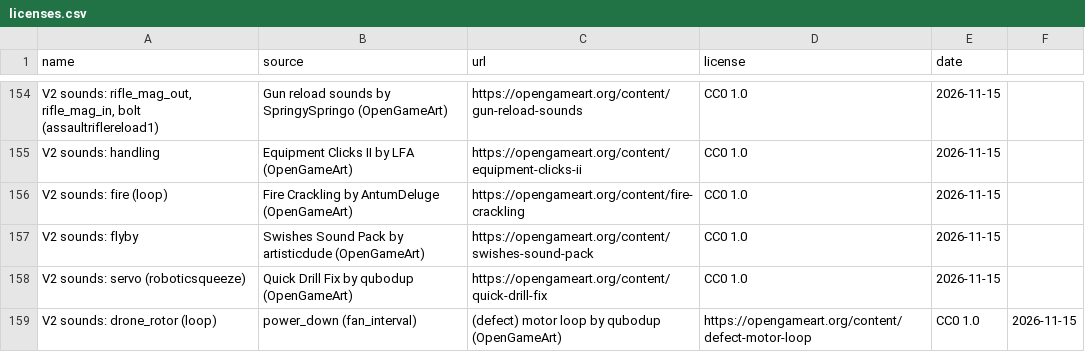
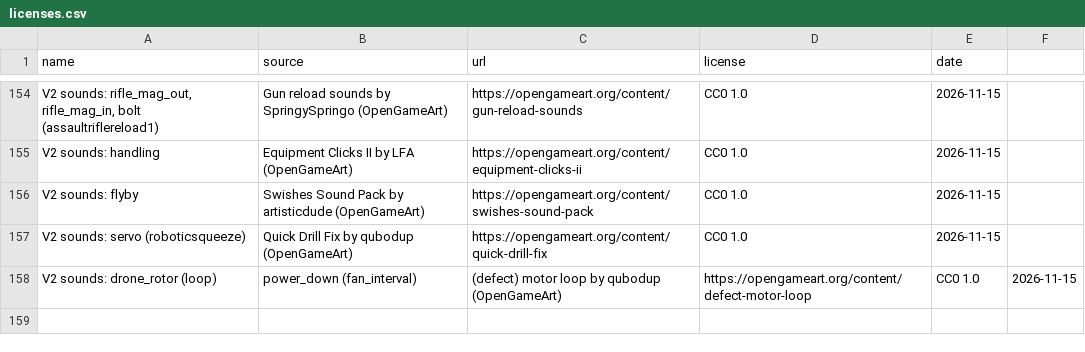
Before and after one commit to willsertorio/godot-blender, a CSV file: licenses.csv, drawn as a sheet; only a part is shown, gaps mark what is left out; the diff names each change by its address in the sheet, - before the commit and + after, or states it on an @@ line.

```diff
--- a/licenses.csv
+++ b/licenses.csv
-row 156: V2 sounds: fire (loop) | Fire Crackling by AntumDeluge (OpenGameArt) | https://opengameart.org/content/fire-crackling | CC0 1.0 | 2026-11-15
```
Also changed, not shown: 9 other files.
